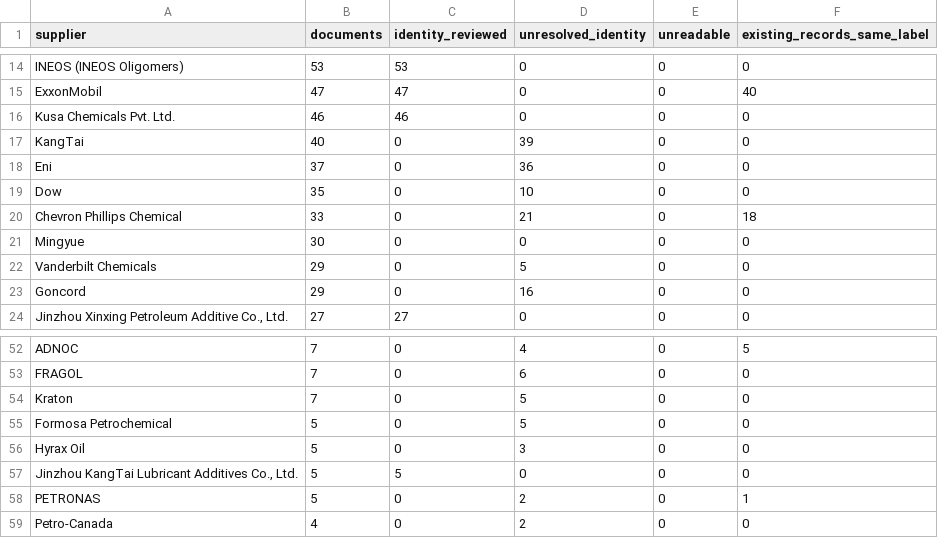
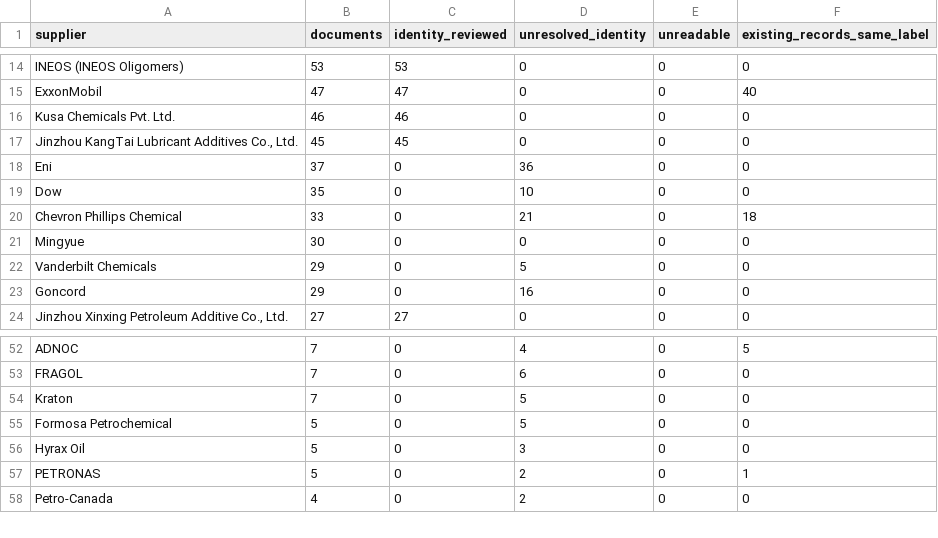
Before and after one commit to alaaahmadd182-lab/Smart-formulator-project, a CSV file: dataset_preparation_2026-11-14/tables/supplier_register.csv, drawn as a sheet; only a part is shown, gaps mark what is left out; removed rows and columns are numbered as before the commit, all else as after; the diff names each change by its address in the sheet, - before the commit and + after, or states it on an @@ line.

```diff
--- a/dataset_preparation_2026-11-14/tables/supplier_register.csv
+++ b/dataset_preparation_2026-11-14/tables/supplier_register.csv
-row 17: KangTai | 40 | 0 | 39 | 0 | 0
+row 17: Jinzhou KangTai Lubricant Additives Co., Ltd. | 45 | 45 | 0 | 0 | 0
-row 57: Jinzhou KangTai Lubricant Additives Co., Ltd. | 5 | 5 | 0 | 0 | 0
```
Also changed, not shown: dataset_preparation_2026-11-14/tables/document_product_links.csv, 5 other files.
